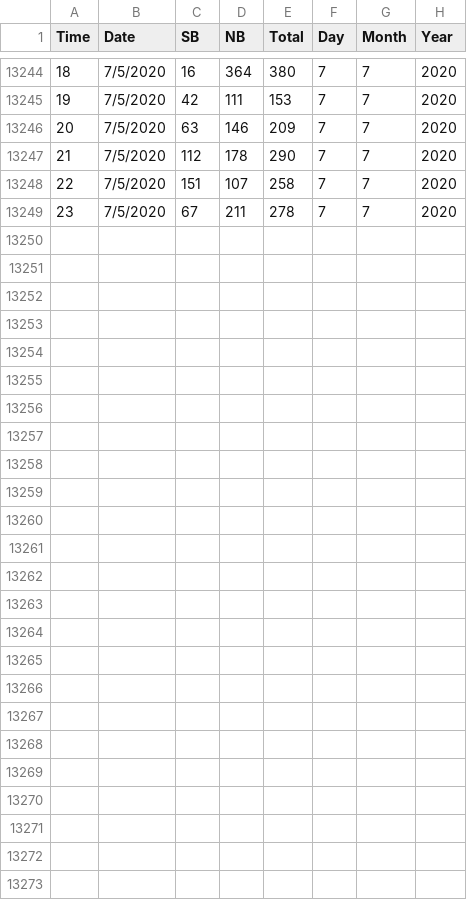
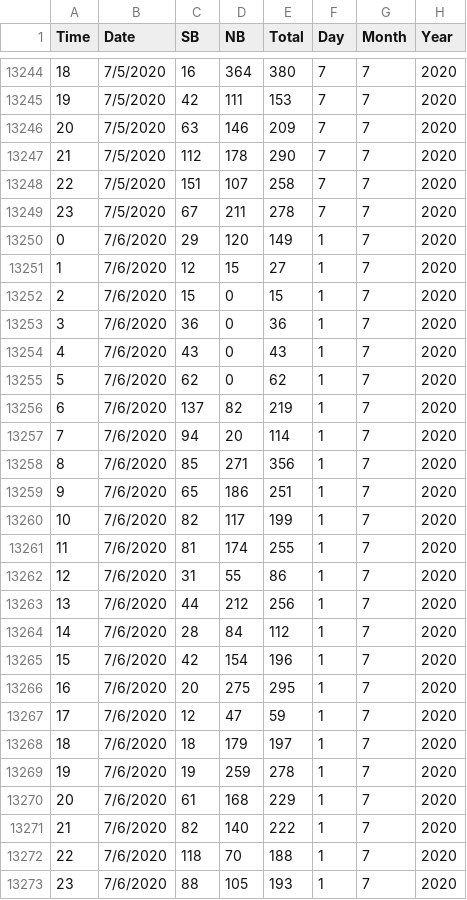
Before and after one commit to DomingoVG/Daily-KPIs, a CSV file: db_heatmap.csv, drawn as a sheet; only a part is shown, gaps mark what is left out; the diff names each change by its address in the sheet, - before the commit and + after, or states it on an @@ line.

```diff
--- a/db_heatmap.csv
+++ b/db_heatmap.csv
+row 13250: 0 | 7/6/2020 | 29 | 120 | 149 | 1 | 7 | 2020
+row 13251: 1 | 7/6/2020 | 12 | 15 | 27 | 1 | 7 | 2020
+row 13252: 2 | 7/6/2020 | 15 | 0 | 15 | 1 | 7 | 2020
+row 13253: 3 | 7/6/2020 | 36 | 0 | 36 | 1 | 7 | 2020
+row 13254: 4 | 7/6/2020 | 43 | 0 | 43 | 1 | 7 | 2020
+row 13255: 5 | 7/6/2020 | 62 | 0 | 62 | 1 | 7 | 2020
+row 13256: 6 | 7/6/2020 | 137 | 82 | 219 | 1 | 7 | 2020
+row 13257: 7 | 7/6/2020 | 94 | 20 | 114 | 1 | 7 | 2020
+row 13258: 8 | 7/6/2020 | 85 | 271 | 356 | 1 | 7 | 2020
+row 13259: 9 | 7/6/2020 | 65 | 186 | 251 | 1 | 7 | 2020
+row 13260: 10 | 7/6/2020 | 82 | 117 | 199 | 1 | 7 | 2020
+row 13261: 11 | 7/6/2020 | 81 | 174 | 255 | 1 | 7 | 2020
+row 13262: 12 | 7/6/2020 | 31 | 55 | 86 | 1 | 7 | 2020
+row 13263: 13 | 7/6/2020 | 44 | 212 | 256 | 1 | 7 | 2020
+row 13264: 14 | 7/6/2020 | 28 | 84 | 112 | 1 | 7 | 2020
+row 13265: 15 | 7/6/2020 | 42 | 154 | 196 | 1 | 7 | 2020
+row 13266: 16 | 7/6/2020 | 20 | 275 | 295 | 1 | 7 | 2020
+row 13267: 17 | 7/6/2020 | 12 | 47 | 59 | 1 | 7 | 2020
+row 13268: 18 | 7/6/2020 | 18 | 179 | 197 | 1 | 7 | 2020
+row 13269: 19 | 7/6/2020 | 19 | 259 | 278 | 1 | 7 | 2020
+row 13270: 20 | 7/6/2020 | 61 | 168 | 229 | 1 | 7 | 2020
+row 13271: 21 | 7/6/2020 | 82 | 140 | 222 | 1 | 7 | 2020
+row 13272: 22 | 7/6/2020 | 118 | 70 | 188 | 1 | 7 | 2020
+row 13273: 23 | 7/6/2020 | 88 | 105 | 193 | 1 | 7 | 2020
```
Also changed, not shown: db_dashboard.csv.
